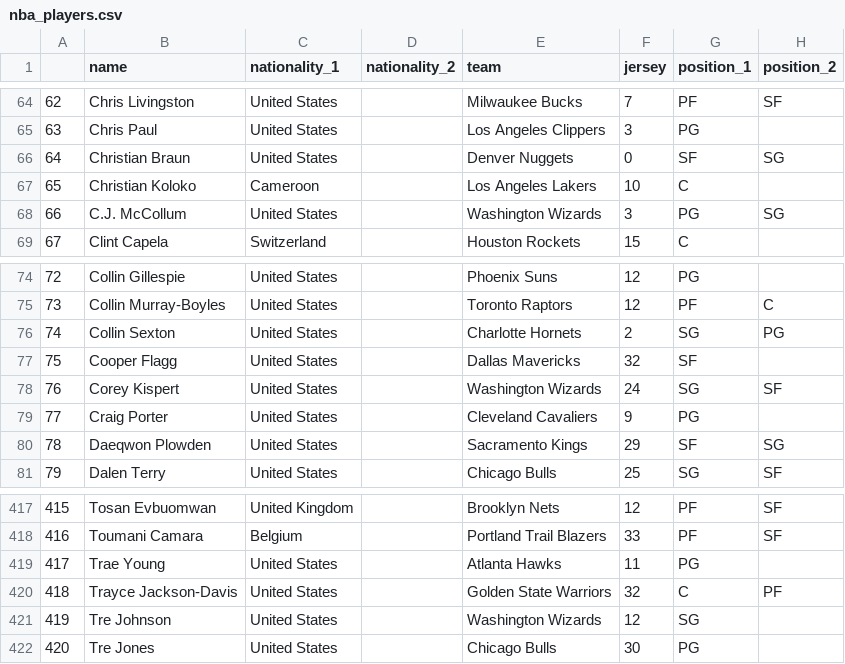
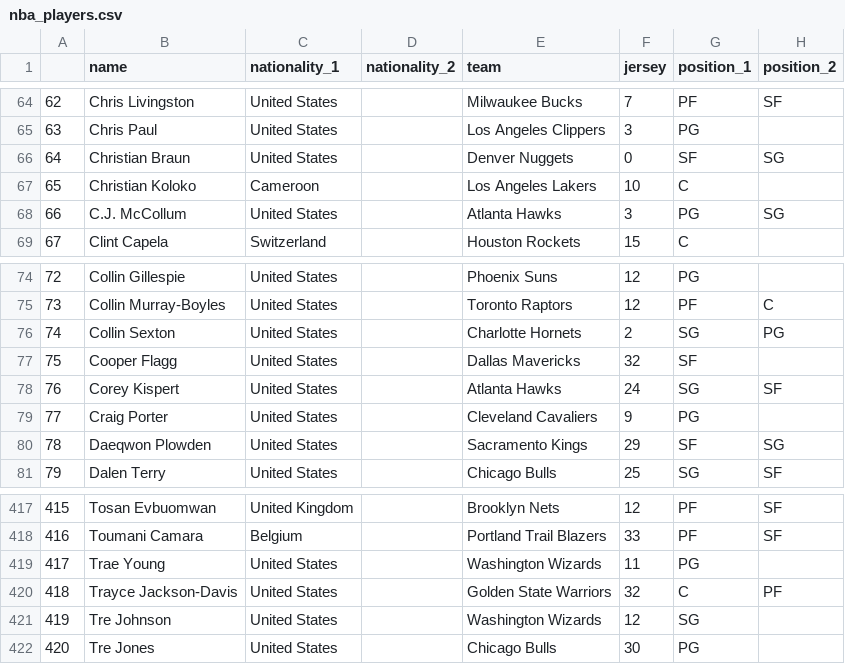
Before and after one commit to d8hrd12/TheGMAntigravity, a CSV file: public/nba_players.csv, drawn as a sheet; only a part is shown, gaps mark what is left out; the diff names each change by its address in the sheet, - before the commit and + after, or states it on an @@ line.

```diff
--- a/public/nba_players.csv
+++ b/public/nba_players.csv
-E68 (team): Washington Wizards
+E68 (team): Atlanta Hawks
-E78 (team): Washington Wizards
+E78 (team): Atlanta Hawks
-E419 (team): Atlanta Hawks
+E419 (team): Washington Wizards
```
Also changed, not shown: 34 other files.
